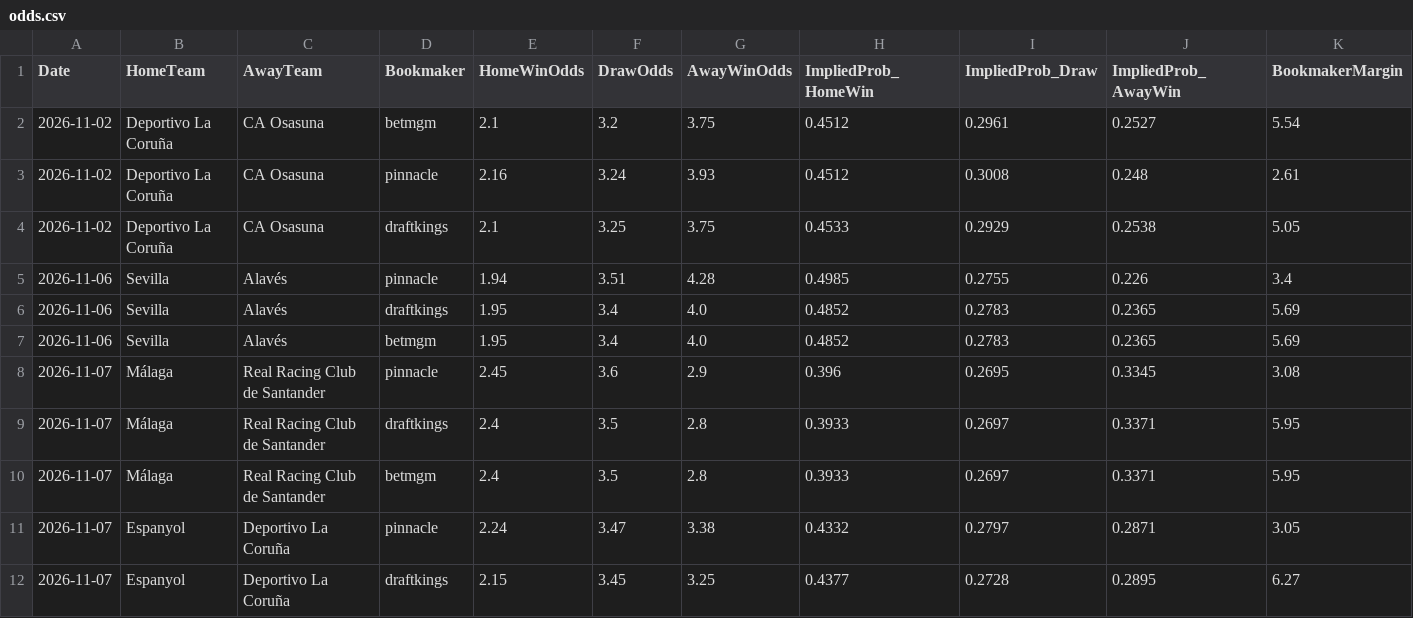
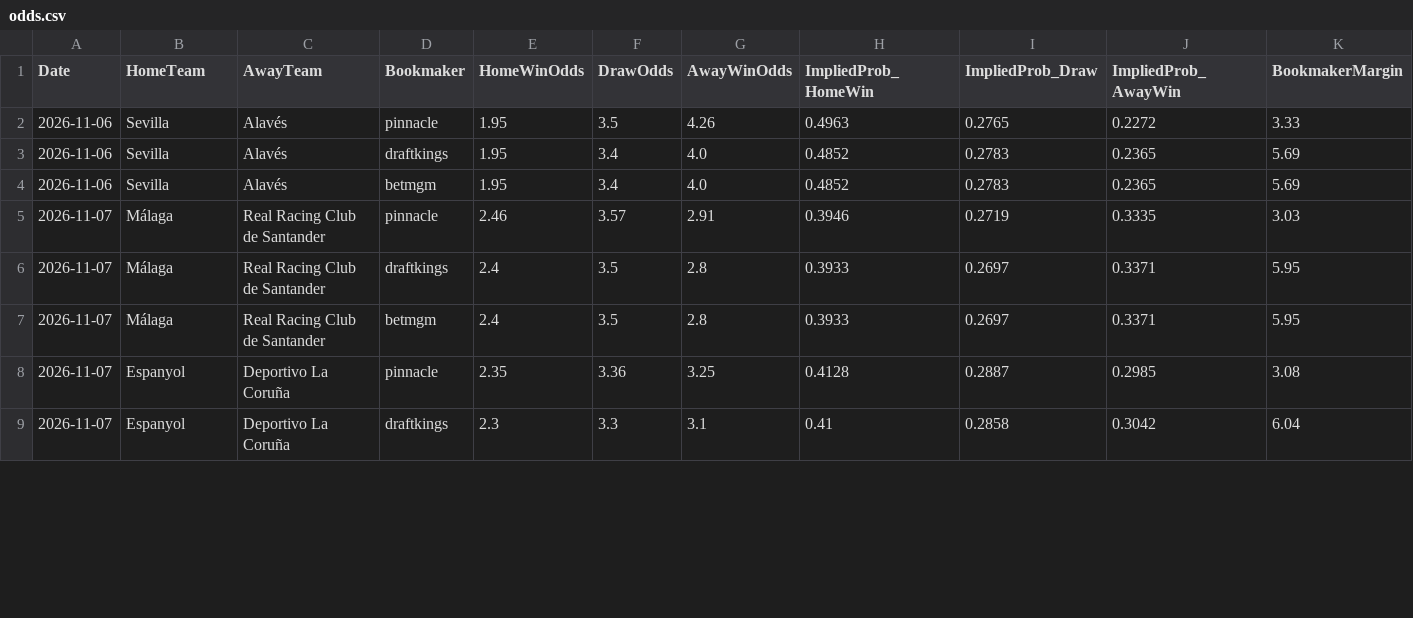
Before and after one commit to gmalbert/la-liga, a CSV file: data_files/raw/odds.csv, drawn as a sheet; only a part is shown; the diff covers the shown part only.

```diff
--- a/data_files/raw/odds.csv
+++ b/data_files/raw/odds.csv
@@ -1,12 +1,9 @@
 Date,HomeTeam,AwayTeam,Bookmaker,HomeWinOdds,DrawOdds,AwayWinOdds,ImpliedProb_HomeWin,ImpliedProb_Draw,ImpliedProb_AwayWin,BookmakerMargin
-2026-11-02,Deportivo La Coruña,CA Osasuna,betmgm,2.1,3.2,3.75,0.4512,0.2961,0.2527,5.54
-2026-11-02,Deportivo La Coruña,CA Osasuna,pinnacle,2.16,3.24,3.93,0.4512,0.3008,0.248,2.61
-2026-11-02,Deportivo La Coruña,CA Osasuna,draftkings,2.1,3.25,3.75,0.4533,0.2929,0.2538,5.05
-2026-11-06,Sevilla,Alavés,pinnacle,1.94,3.51,4.28,0.4985,0.2755,0.226,3.4
+2026-11-06,Sevilla,Alavés,pinnacle,1.95,3.5,4.26,0.4963,0.2765,0.2272,3.33
 2026-11-06,Sevilla,Alavés,draftkings,1.95,3.4,4.0,0.4852,0.2783,0.2365,5.69
 2026-11-06,Sevilla,Alavés,betmgm,1.95,3.4,4.0,0.4852,0.2783,0.2365,5.69
-2026-11-07,Málaga,Real Racing Club de Santander,pinnacle,2.45,3.6,2.9,0.396,0.2695,0.3345,3.08
+2026-11-07,Málaga,Real Racing Club de Santander,pinnacle,2.46,3.57,2.91,0.3946,0.2719,0.3335,3.03
 2026-11-07,Málaga,Real Racing Club de Santander,draftkings,2.4,3.5,2.8,0.3933,0.2697,0.3371,5.95
 2026-11-07,Málaga,Real Racing Club de Santander,betmgm,2.4,3.5,2.8,0.3933,0.2697,0.3371,5.95
-2026-11-07,Espanyol,Deportivo La Coruña,pinnacle,2.24,3.47,3.38,0.4332,0.2797,0.2871,3.05
-2026-11-07,Espanyol,Deportivo La Coruña,draftkings,2.15,3.45,3.25,0.4377,0.2728,0.2895,6.27
+2026-11-07,Espanyol,Deportivo La Coruña,pinnacle,2.35,3.36,3.25,0.4128,0.2887,0.2985,3.08
+2026-11-07,Espanyol,Deportivo La Coruña,draftkings,2.3,3.3,3.1,0.41,0.2858,0.3042,6.04
```
Also changed, not shown: 123 edited cells elsewhere in this file, data_files/raw/copa_fixtures.csv, data_files/raw/match_weather.csv, 5 other files.
